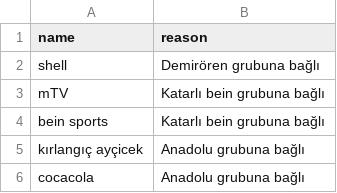
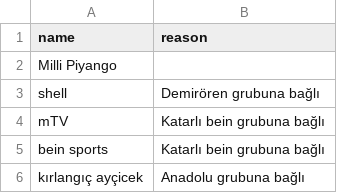
Before and after one commit to brk4lp/boykot_akp_bot, a CSV file: boykot_listesi.csv, drawn as a sheet; only a part is shown; the shorter side is filled out with more unchanged rows.

Commit message:
Update boykot_listesi.csv
Milli Piyango

```diff
--- a/boykot_listesi.csv
+++ b/boykot_listesi.csv
@@ -1,2 +1,3 @@
 name,reason
+Milli Piyango,
 shell, "Demirören grubuna bağlı"
```
